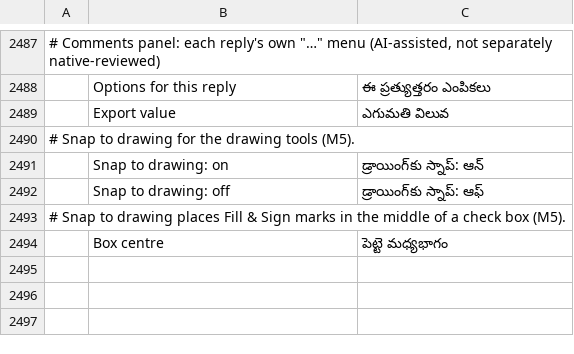
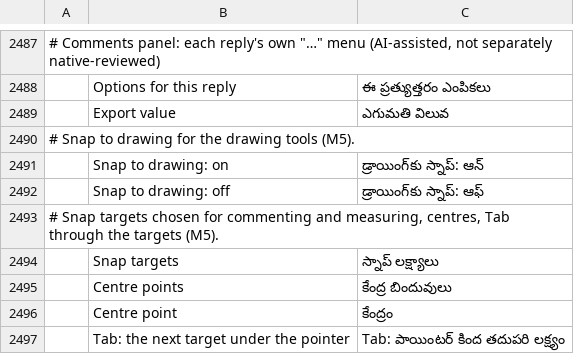
Before and after one commit to ohagmann/pdfcraft, a TSV file: crates/ui-egui/src/i18n/te.tsv, drawn as a sheet; only a part is shown, gaps mark what is left out; removed rows and columns are numbered as before the commit, all else as after; the diff names each change by its address in the sheet, - before the commit and + after, or states it on an @@ line.

```diff
--- a/crates/ui-egui/src/i18n/te.tsv
+++ b/crates/ui-egui/src/i18n/te.tsv
-A2493: # Snap to drawing places Fill & Sign marks in the middle of a check box (M5).
+A2493: # Snap targets chosen for commenting and measuring, centres, Tab through the targets (M5).
-row 2494:  | Box centre | పెట్టె మధ్యభాగం
+row 2494:  | Snap targets | స్నాప్ లక్ష్యాలు
+row 2495:  | Centre points | కేంద్ర బిందువులు
+row 2496:  | Centre point | కేంద్రం
+row 2497:  | Tab: the next target under the pointer | Tab: పాయింటర్ కింద తదుపరి లక్ష్యం
```
Also changed, not shown: crates/ui-egui/src/i18n/ar.tsv, crates/ui-egui/src/i18n/bg.tsv, 37 other files.
